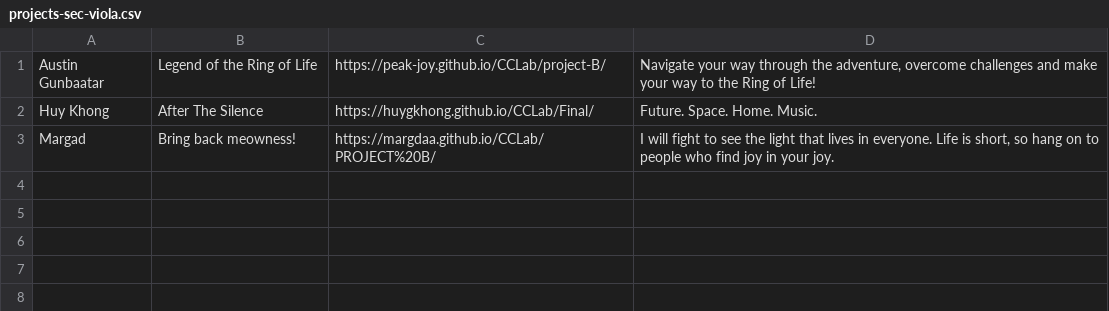
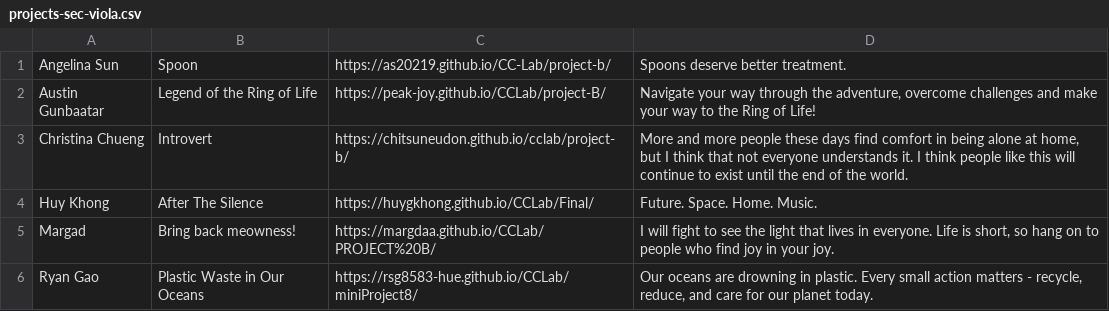
Before and after one commit to creative-coding-lab/cclab.work, a CSV file: 25f/projects-sec-viola.csv, drawn as a sheet; the diff names each change by its address in the sheet, - before the commit and + after, or states it on an @@ line.

Commit message:
add projects for viola section

```diff
--- a/25f/projects-sec-viola.csv
+++ b/25f/projects-sec-viola.csv
+row 1: Angelina Sun | Spoon | https://as20219.github.io/CC-Lab/project-b/ | Spoons deserve better treatment.
+row 3: Christina Chueng | Introvert | https://chitsuneudon.github.io/cclab/project-b/ | More and more people these days find comfort in being alone at home, but I think that not everyone understands it. I think people like this will continue to exist until the end of the world.
+row 6: Ryan Gao | Plastic Waste in Our Oceans | https://rsg8583-hue.github.io/CCLab/miniProject8/ | Our oceans are drowning in plastic. Every small action matters - recycle, reduce, and care for our planet today.
```
